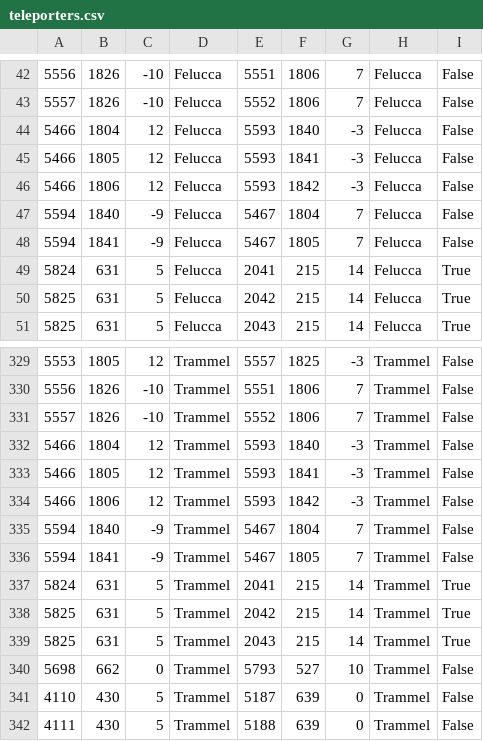
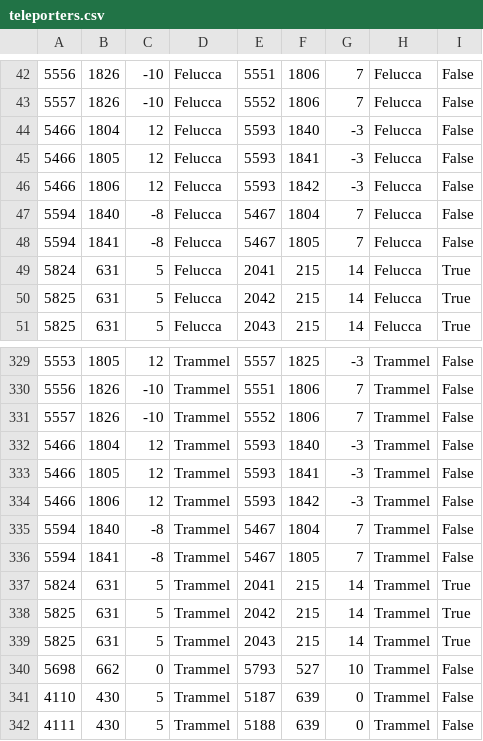
Before and after one commit to ServUO/ServUO, a CSV file: Data/teleporters.csv, drawn as a sheet; only a part is shown, gaps mark what is left out.

```diff
--- a/Data/teleporters.csv
+++ b/Data/teleporters.csv
@@ -46,4 +46,4 @@
 5466,1806,12,Felucca,5593,1842,-3,Felucca,False
-5594,1840,-9,Felucca,5467,1804,7,Felucca,False
-5594,1841,-9,Felucca,5467,1805,7,Felucca,False
+5594,1840,-8,Felucca,5467,1804,7,Felucca,False
+5594,1841,-8,Felucca,5467,1805,7,Felucca,False
 5824,631,5,Felucca,2041,215,14,Felucca,True
@@ -334,4 +334,4 @@
 5466,1806,12,Trammel,5593,1842,-3,Trammel,False
-5594,1840,-9,Trammel,5467,1804,7,Trammel,False
-5594,1841,-9,Trammel,5467,1805,7,Trammel,False
+5594,1840,-8,Trammel,5467,1804,7,Trammel,False
+5594,1841,-8,Trammel,5467,1805,7,Trammel,False
 5824,631,5,Trammel,2041,215,14,Trammel,True
```
Also changed, not shown: 11 other files.
